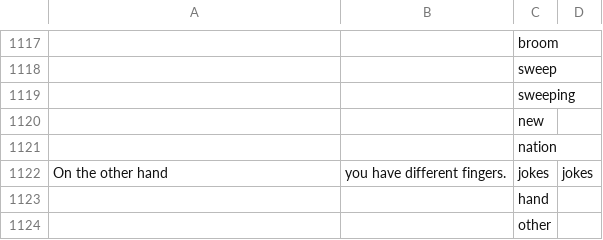
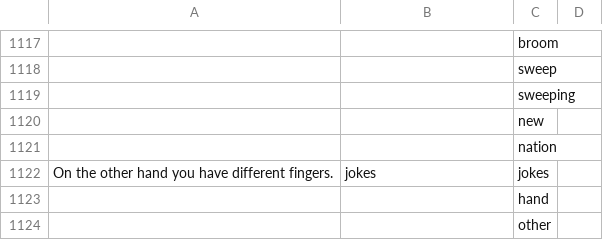
Before and after one commit to anevmerj/punGent, a CSV file: PunGen.csv, drawn as a sheet; only a part is shown, gaps mark what is left out; removed rows and columns are numbered as before the commit, all else as after; the diff names each change by its address in the sheet, - before the commit and + after, or states it on an @@ line.

Commit message:
Update PunGen.csv

```diff
--- a/PunGen.csv
+++ b/PunGen.csv
-row 1122: On the other hand | you have different fingers. | jokes | jokes
+row 1122: On the other hand you have different fingers. | jokes | jokes
```
